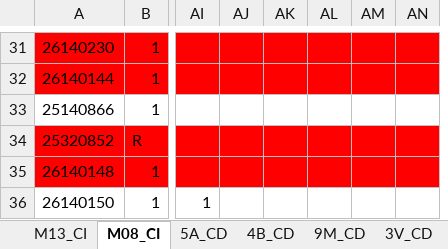
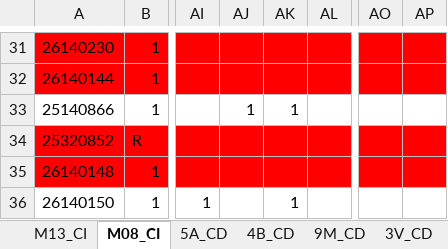
Before and after one commit to ProfTodoMundo/CalculoDiferencialTNM, an Excel workbook: Asistencias/Asistencias_General.xlsx, sheet M08_CI, drawn as a sheet; only a part is shown, gaps mark what is left out; values as stored, in another font and other column widths than the file's, no borders; removed rows and columns are numbered as before the commit, all else as after; the diff covers the shown part only; the diff names each change by its address in the sheet, - before the commit and + after, or states it on an @@ line.

```diff
--- a/Asistencias/Asistencias_General.xlsx (sheet M08_CI)
+++ b/Asistencias/Asistencias_General.xlsx (sheet M08_CI)
-column AL, empty
-column AM, empty
+column AO, empty
+column AP, empty
-AJ33: (empty)
+AJ33: 1
-AK33: (empty)
+AK33: 1
-AK36: (empty)
+AK36: 1
```
Also changed, not shown: 15 edited cells elsewhere in this sheet, Asistencias/Copia de Tareitas.xlsx, 1 other file.
